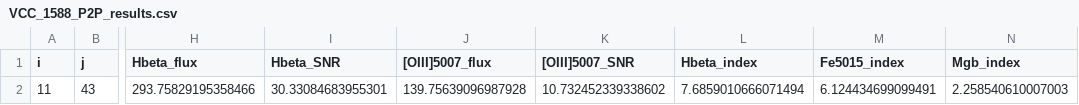
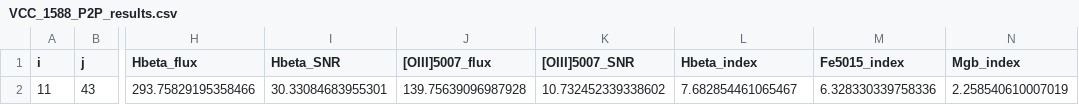
Before and after one commit to VacEn-WenJin/2024-NAOC-IUSpectrum, a CSV file: FitData/Fit_DS_25Mar10_VCC_1588/VCC_1588_P2P_results.csv, drawn as a sheet; only a part is shown, gaps mark what is left out; the diff names each change by its address in the sheet, - before the commit and + after, or states it on an @@ line.

```diff
--- a/FitData/Fit_DS_25Mar10_VCC_1588/VCC_1588_P2P_results.csv
+++ b/FitData/Fit_DS_25Mar10_VCC_1588/VCC_1588_P2P_results.csv
-L2 (Hbeta_index): 7.6859010666071494
+L2 (Hbeta_index): 7.682854461065467
-M2 (Fe5015_index): 6.124434699099491
+M2 (Fe5015_index): 6.328330339758336
-N2 (Mgb_index): 2.258540610007003
+N2 (Mgb_index): 2.258540610007019
```
Also changed, not shown: 8 other files.
